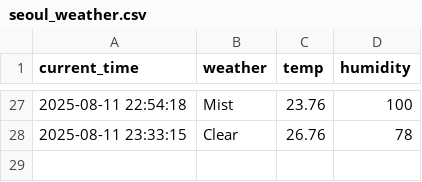
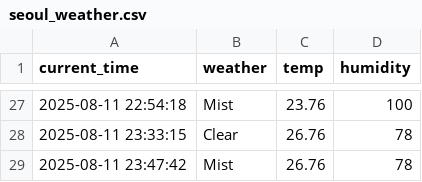
Before and after one commit to munho-kim/weather, a CSV file: seoul_weather.csv, drawn as a sheet; only a part is shown, gaps mark what is left out.

```diff
--- a/seoul_weather.csv
+++ b/seoul_weather.csv
@@ -28 +28,2 @@ current_time,weather,temp,humidity
 2025-08-11 23:33:15,Clear,26.76,78
+2025-08-11 23:47:42,Mist,26.76,78
```
